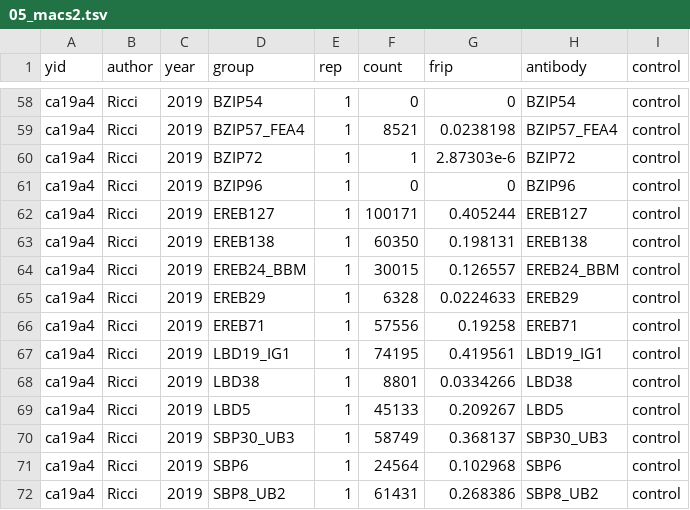
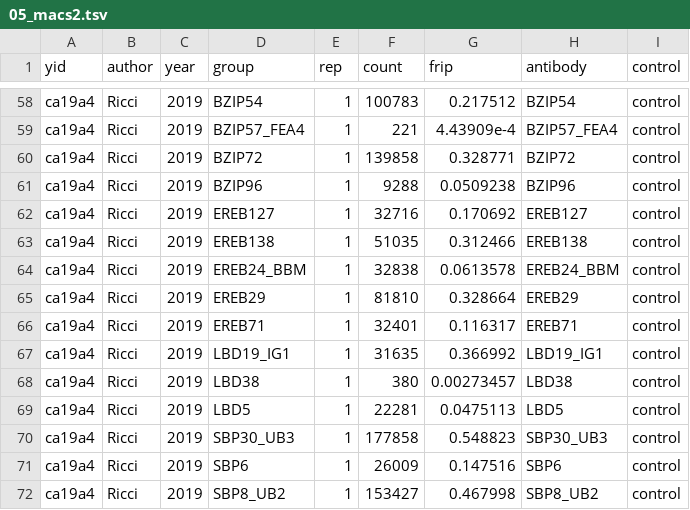
Before and after one commit to orionzhou/chipseq, a TSV file: data/15_collect/05_macs2.tsv, drawn as a sheet; only a part is shown, gaps mark what is left out; the diff covers the shown part only; the diff names each change by its address in the sheet, - before the commit and + after, or states it on an @@ line.

```diff
--- a/data/15_collect/05_macs2.tsv
+++ b/data/15_collect/05_macs2.tsv
-F58 (count): 0
+F58 (count): 100783
-G58 (frip): 0
+G58 (frip): 0.217512
-F59 (count): 8521
+F59 (count): 221
-G59 (frip): 0.0238198
+G59 (frip): 4.43909e-4
-F60 (count): 1
+F60 (count): 139858
-G60 (frip): 2.87303e-6
+G60 (frip): 0.328771
-F61 (count): 0
+F61 (count): 9288
-G61 (frip): 0
+G61 (frip): 0.0509238
-F62 (count): 100171
+F62 (count): 32716
-G62 (frip): 0.405244
+G62 (frip): 0.170692
-F63 (count): 60350
+F63 (count): 51035
-G63 (frip): 0.198131
+G63 (frip): 0.312466
-F64 (count): 30015
+F64 (count): 32838
-G64 (frip): 0.126557
+G64 (frip): 0.0613578
-F65 (count): 6328
+F65 (count): 81810
-G65 (frip): 0.0224633
+G65 (frip): 0.328664
-F66 (count): 57556
+F66 (count): 32401
-G66 (frip): 0.19258
+G66 (frip): 0.116317
-F67 (count): 74195
+F67 (count): 31635
-G67 (frip): 0.419561
+G67 (frip): 0.366992
-F68 (count): 8801
+F68 (count): 380
-G68 (frip): 0.0334266
+G68 (frip): 0.00273457
-F69 (count): 45133
+F69 (count): 22281
-G69 (frip): 0.209267
+G69 (frip): 0.0475113
-F70 (count): 58749
+F70 (count): 177858
-G70 (frip): 0.368137
+G70 (frip): 0.548823
-F71 (count): 24564
+F71 (count): 26009
-G71 (frip): 0.102968
+G71 (frip): 0.147516
-F72 (count): 61431
+F72 (count): 153427
-G72 (frip): 0.268386
+G72 (frip): 0.467998
```
Also changed, not shown: 32 edited cells elsewhere in this file, data/11_qc/ca19a4/00.meta.tsv, data/11_qc/ca19a4/stats/bamstats.tsv, 2 other files.
